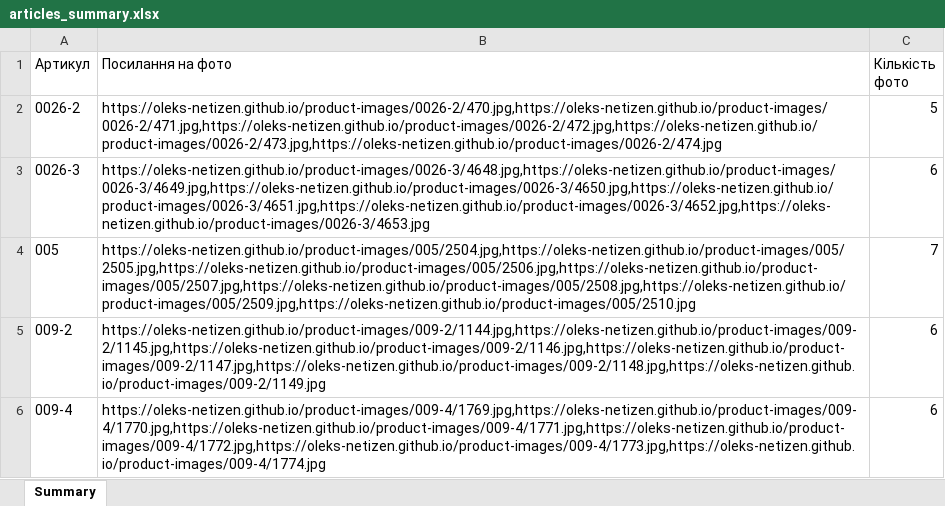
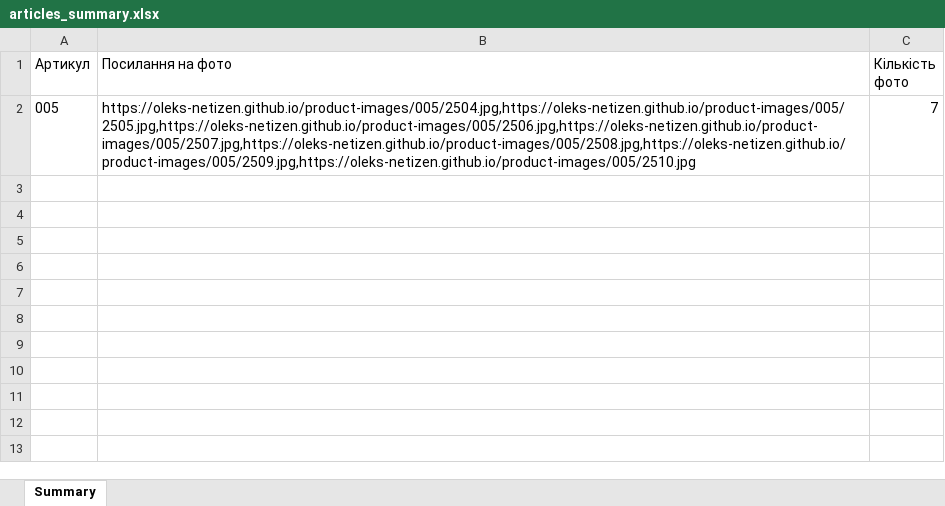
Before and after one commit to oleks-netizen/product-images, an Excel workbook: articles_summary.xlsx, sheet Summary, drawn as a sheet; values as stored, in another font and other column widths than the file's, no borders; the diff names each change by its address in the sheet, - before the commit and + after, or states it on an @@ line.

```diff
--- a/articles_summary.xlsx (sheet Summary)
+++ b/articles_summary.xlsx (sheet Summary)
-row 2: 0026-2 | https://oleks-netizen.github.io/product-images/0026-2/470.jpg,https://oleks-netizen.github.io/product-images/0026-2/471.jpg,https://oleks-netizen.github.io/product-images/0026-2/472.jpg,https://oleks-netizen.github.io/product-images/0026-2/473.jpg,https://oleks-netizen.github.io/product-images/0026-2/474.jpg | 5
-row 3: 0026-3 | https://oleks-netizen.github.io/product-images/0026-3/4648.jpg,https://oleks-netizen.github.io/product-images/0026-3/4649.jpg,https://oleks-netizen.github.io/product-images/0026-3/4650.jpg,https://oleks-netizen.github.io/product-images/0026-3/4651.jpg,https://oleks-netizen.github.io/product-images/0026-3/4652.jpg,https://oleks-netizen.github.io/product-images/0026-3/4653.jpg | 6
-row 5: 009-2 | https://oleks-netizen.github.io/product-images/009-2/1144.jpg,https://oleks-netizen.github.io/product-images/009-2/1145.jpg,https://oleks-netizen.github.io/product-images/009-2/1146.jpg,https://oleks-netizen.github.io/product-images/009-2/1147.jpg,https://oleks-netizen.github.io/product-images/009-2/1148.jpg,https://oleks-netizen.github.io/product-images/009-2/1149.jpg | 6
-row 6: 009-4 | https://oleks-netizen.github.io/product-images/009-4/1769.jpg,https://oleks-netizen.github.io/product-images/009-4/1770.jpg,https://oleks-netizen.github.io/product-images/009-4/1771.jpg,https://oleks-netizen.github.io/product-images/009-4/1772.jpg,https://oleks-netizen.github.io/product-images/009-4/1773.jpg,https://oleks-netizen.github.io/product-images/009-4/1774.jpg | 6
```
Also changed, not shown: photo_links.xlsx, 10 other files.
